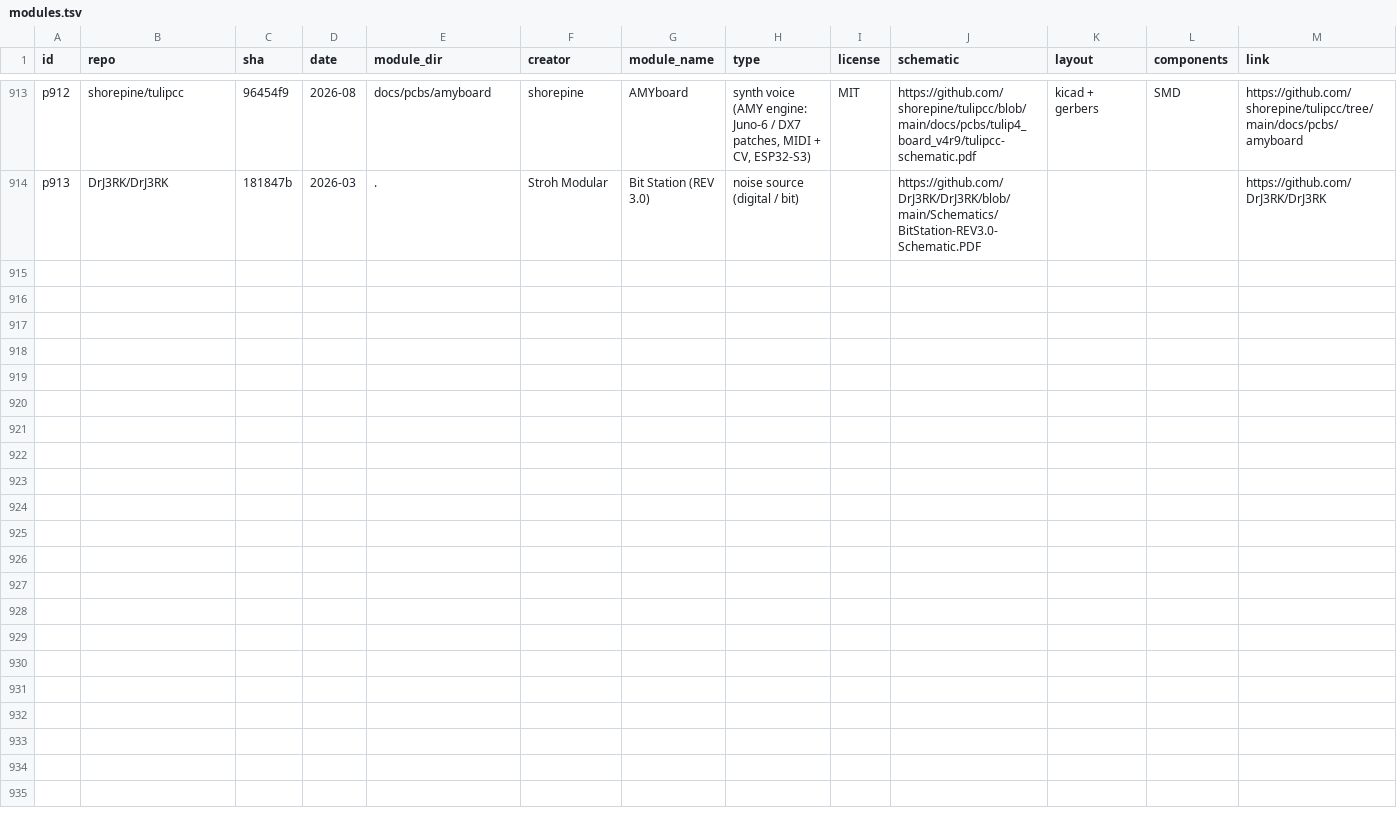
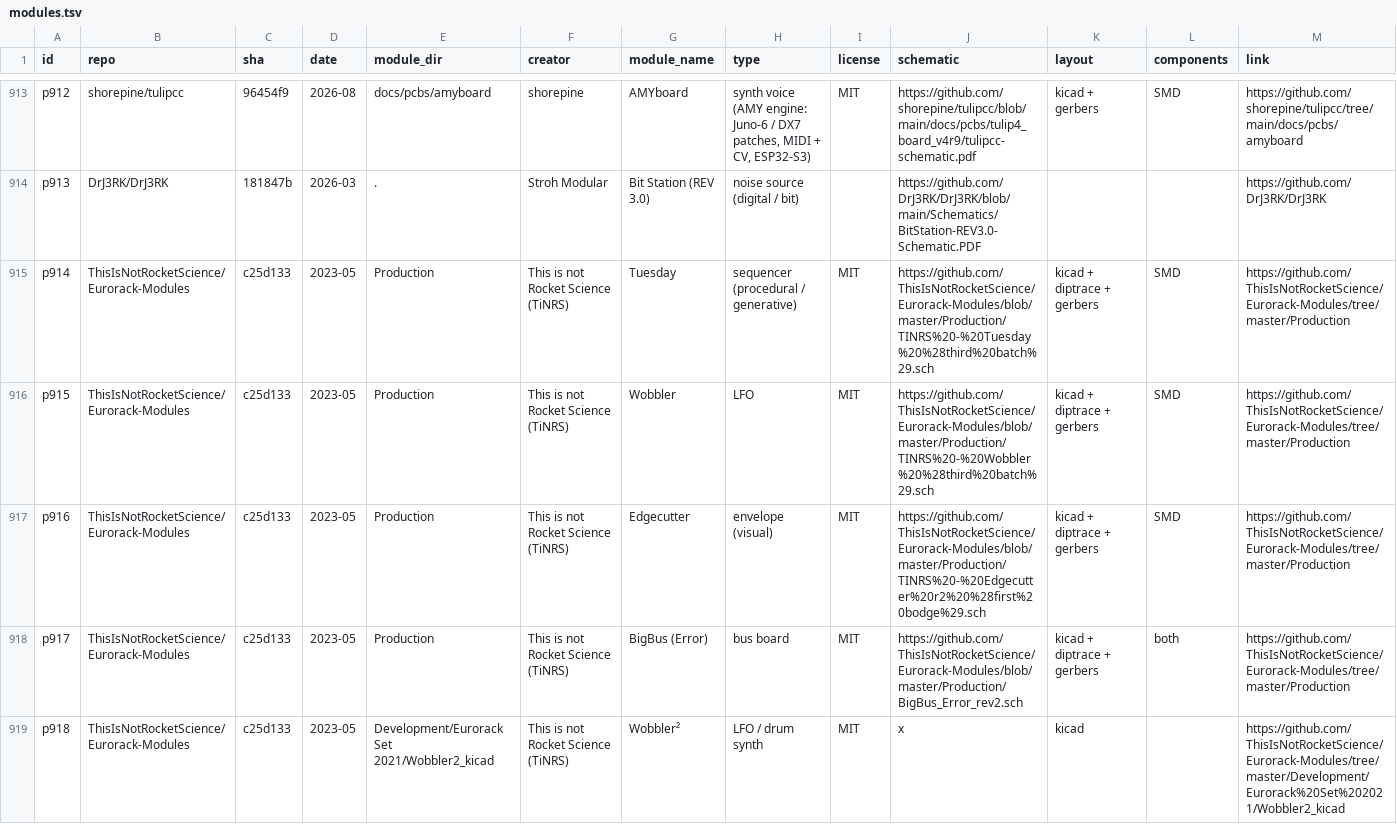
Before and after one commit to daaaaaaaaaniel/my-awesome-eurorack, a TSV file: data/modules.tsv, drawn as a sheet; only a part is shown, gaps mark what is left out; rows hold the shown columns only; the diff names each change by its address in the sheet, - before the commit and + after, or states it on an @@ line.

```diff
--- a/data/modules.tsv
+++ b/data/modules.tsv
+row 915: p914 | ThisIsNotRocketScience/Eurorack-Modules | c25d133 | 2023-05 | Production | This is not Rocket Science (TiNRS) | Tuesday | sequencer (procedural / generative) | MIT | https://github.com/ThisIsNotRocketScience/Eurorack-Modules/blob/master/Production/TINRS%20-%20Tuesday%20%28third%20batch%29.sch | kicad + diptrace + gerbers | SMD | https://github.com/ThisIsNotRocketScience/Eurorack-Modules/tree/master/Production
+row 916: p915 | ThisIsNotRocketScience/Eurorack-Modules | c25d133 | 2023-05 | Production | This is not Rocket Science (TiNRS) | Wobbler | LFO | MIT | https://github.com/ThisIsNotRocketScience/Eurorack-Modules/blob/master/Production/TINRS%20-%20Wobbler%20%28third%20batch%29.sch | kicad + diptrace + gerbers | SMD | https://github.com/ThisIsNotRocketScience/Eurorack-Modules/tree/master/Production
+row 917: p916 | ThisIsNotRocketScience/Eurorack-Modules | c25d133 | 2023-05 | Production | This is not Rocket Science (TiNRS) | Edgecutter | envelope (visual) | MIT | https://github.com/ThisIsNotRocketScience/Eurorack-Modules/blob/master/Production/TINRS%20-%20Edgecutter%20r2%20%28first%20bodge%29.sch | kicad + diptrace + gerbers | SMD | https://github.com/ThisIsNotRocketScience/Eurorack-Modules/tree/master/Production
+row 918: p917 | ThisIsNotRocketScience/Eurorack-Modules | c25d133 | 2023-05 | Production | This is not Rocket Science (TiNRS) | BigBus (Error) | bus board | MIT | https://github.com/ThisIsNotRocketScience/Eurorack-Modules/blob/master/Production/BigBus_Error_rev2.sch | kicad + diptrace + gerbers | both | https://github.com/ThisIsNotRocketScience/Eurorack-Modules/tree/master/Production
+row 919: p918 | ThisIsNotRocketScience/Eurorack-Modules | c25d133 | 2023-05 | Development/Eurorack Set 2021/Wobbler2_kicad | This is not Rocket Science (TiNRS) | Wobbler² | LFO / drum synth | MIT | x | kicad |  | https://github.com/ThisIsNotRocketScience/Eurorack-Modules/tree/master/Development/Eurorack%20Set%202021/Wobbler2_kicad
```
Also changed, not shown: data/runlist.tsv, eurorack-open-source.csv, 5 other files.
